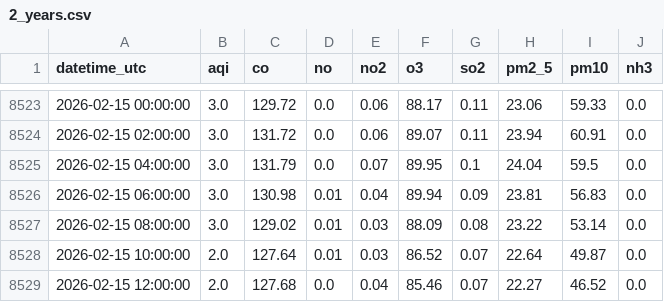
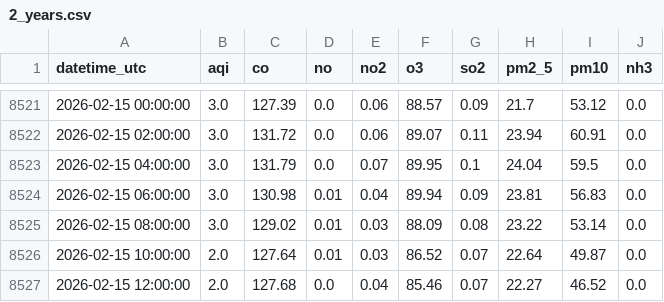
Before and after one commit to savera404/final_pollution_cicd, a CSV file: data/2_years.csv, drawn as a sheet; only a part is shown, gaps mark what is left out; the diff covers the shown part only.

```diff
--- a/data/2_years.csv
+++ b/data/2_years.csv
@@ -8523,2 +8521,2 @@ datetime_utc,aqi,co,no,no2,o3,so2,pm2_5,pm10,nh3
-2026-02-15 00:00:00,3.0,129.72,0.0,0.06,88.17,0.11,23.06,59.33,0.0
+2026-02-15 00:00:00,3.0,127.39,0.0,0.06,88.57,0.09,21.7,53.12,0.0
 2026-02-15 02:00:00,3.0,131.72,0.0,0.06,89.07,0.11,23.94,60.91,0.0
```
Also changed, not shown: 2 added rows, 2 removed rows and 58 edited cells elsewhere in this file.
